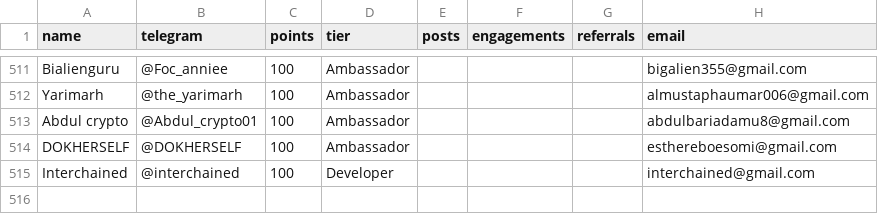
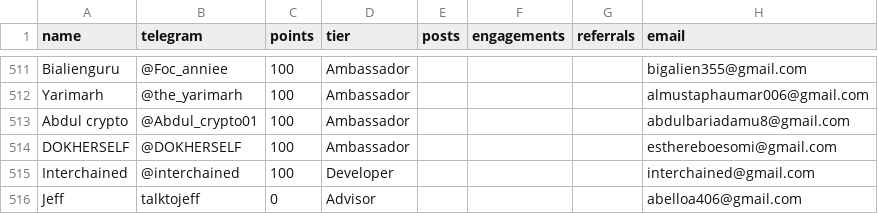
Before and after one commit to devel0x/electronero, a CSV file: ambassadors/fastapi-ambassador-leaderboard/data/leaderboard.csv, drawn as a sheet; only a part is shown, gaps mark what is left out; the diff names each change by its address in the sheet, - before the commit and + after, or states it on an @@ line.

Commit message:
checkpoint

```diff
--- a/ambassadors/fastapi-ambassador-leaderboard/data/leaderboard.csv
+++ b/ambassadors/fastapi-ambassador-leaderboard/data/leaderboard.csv
+row 516: Jeff | talktojeff | 0 | Advisor |  |  |  | abelloa406@gmail.com
```
